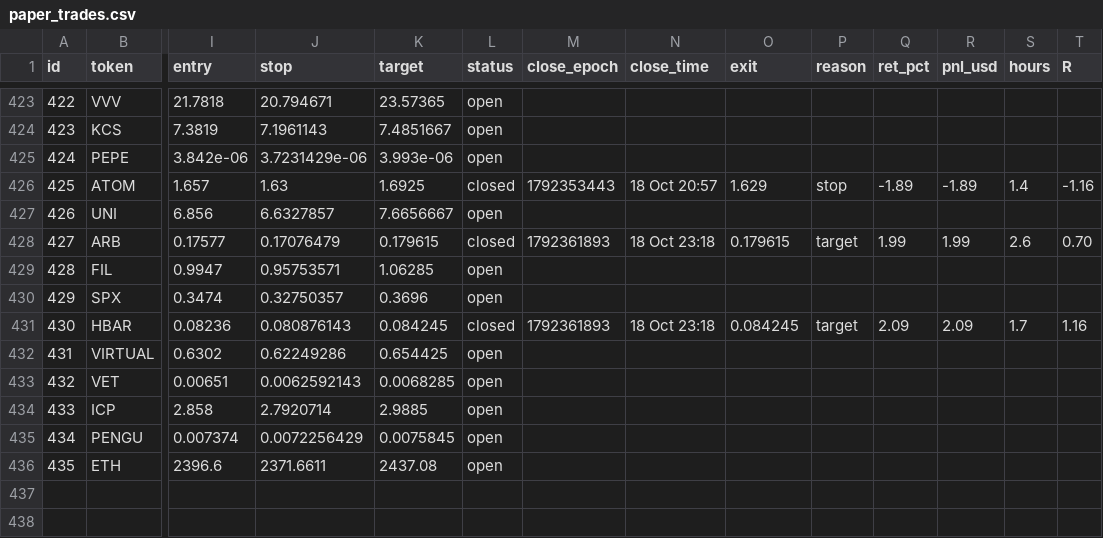
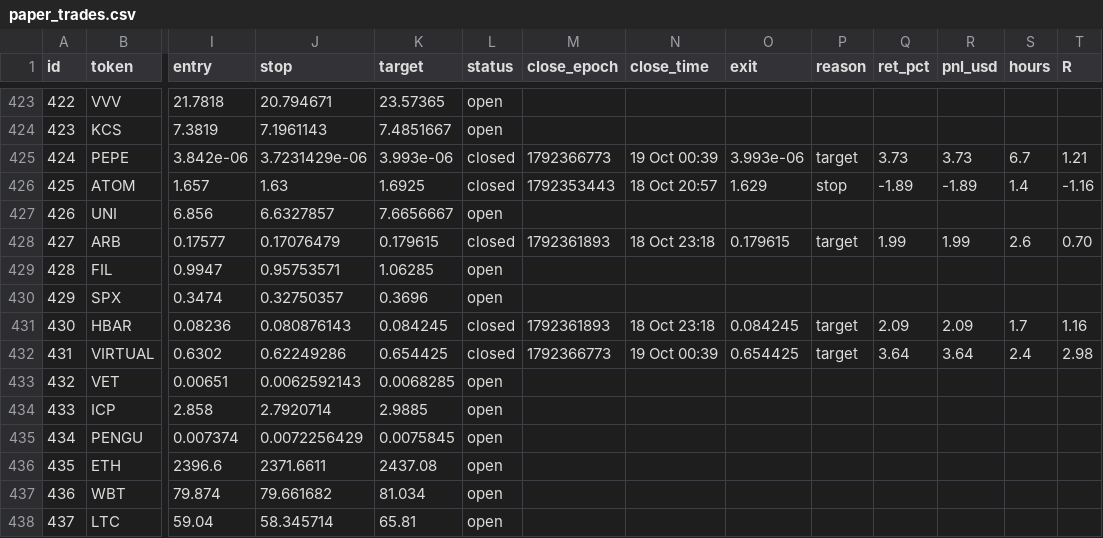
Before and after one commit to 4MonkeyAlertZone/Scanner, a CSV file: paper_trades.csv, drawn as a sheet; only a part is shown, gaps mark what is left out; rows hold the shown columns only; the diff names each change by its address in the sheet, - before the commit and + after, or states it on an @@ line.

```diff
--- a/paper_trades.csv
+++ b/paper_trades.csv
-L425 (status): open
+L425 (status): closed
-M425 (close_epoch): (empty)
+M425 (close_epoch): 1792366773
-N425 (close_time): (empty)
+N425 (close_time): 19 Oct 00:39
-O425 (exit): (empty)
+O425 (exit): 3.993e-06
-P425 (reason): (empty)
+P425 (reason): target
-Q425 (ret_pct): (empty)
+Q425 (ret_pct): 3.73
-R425 (pnl_usd): (empty)
+R425 (pnl_usd): 3.73
-S425 (hours): (empty)
+S425 (hours): 6.7
-T425 (R): (empty)
+T425 (R): 1.21
-L432 (status): open
+L432 (status): closed
-M432 (close_epoch): (empty)
+M432 (close_epoch): 1792366773
-N432 (close_time): (empty)
+N432 (close_time): 19 Oct 00:39
-O432 (exit): (empty)
+O432 (exit): 0.654425
-P432 (reason): (empty)
+P432 (reason): target
-Q432 (ret_pct): (empty)
+Q432 (ret_pct): 3.64
-R432 (pnl_usd): (empty)
+R432 (pnl_usd): 3.64
-S432 (hours): (empty)
+S432 (hours): 2.4
-T432 (R): (empty)
+T432 (R): 2.98
+row 437: 436 | WBT | 79.874 | 79.661682 | 81.034 | open
+row 438: 437 | LTC | 59.04 | 58.345714 | 65.81 | open
```
Also changed, not shown: signals.csv.
